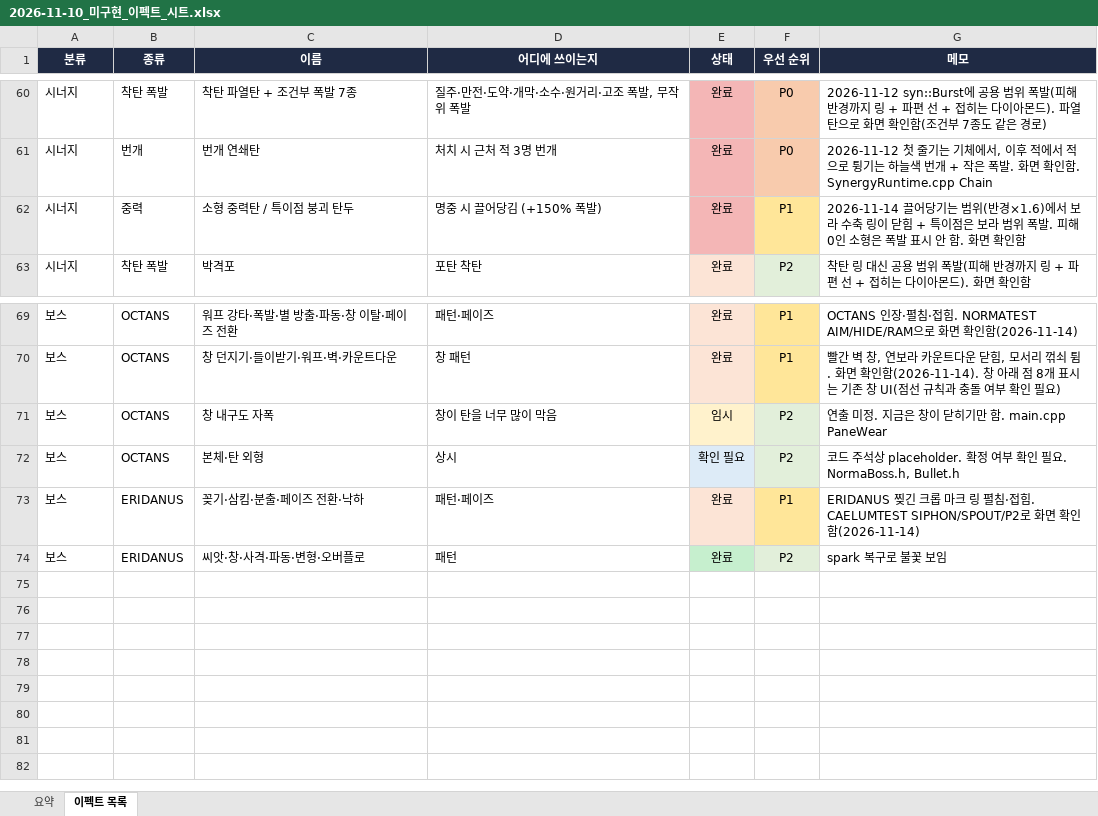
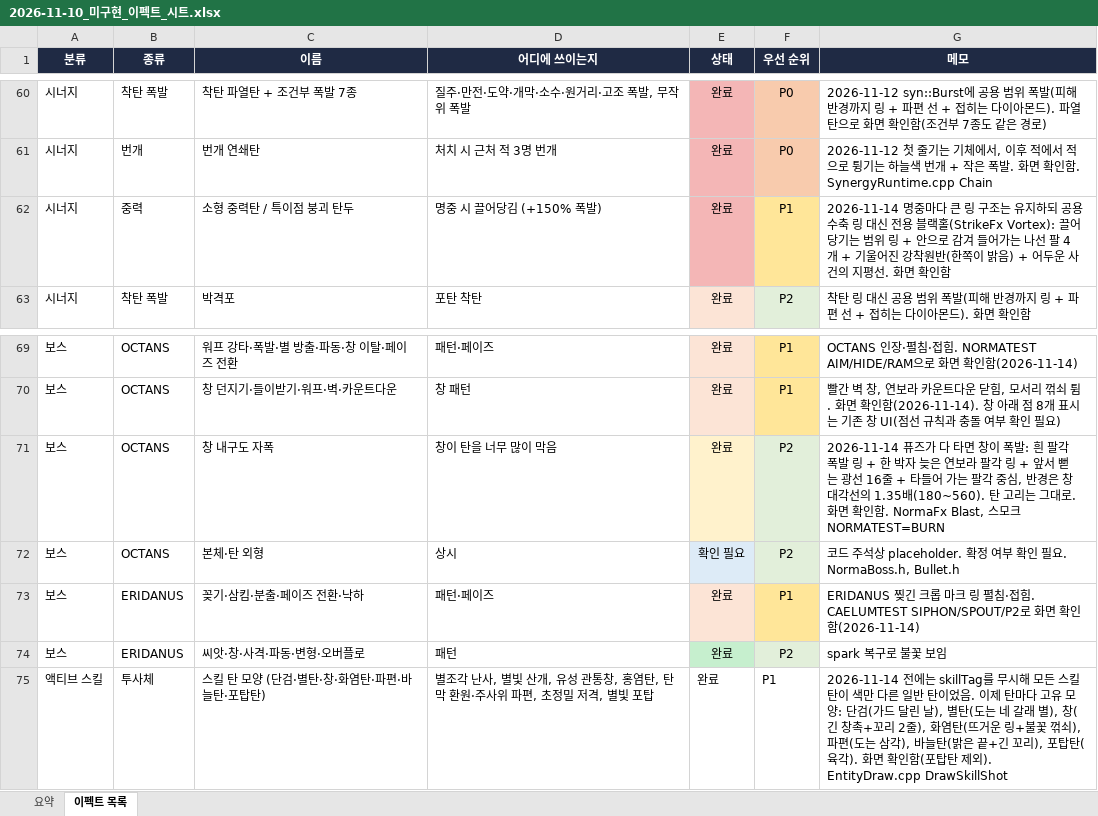
Before and after one commit to AxisNox42/Asteria, an Excel workbook: Docs/Progress/2026-11-10_미구현_이펙트_시트.xlsx, sheet 이펙트 목록, drawn as a sheet; only a part is shown, gaps mark what is left out; values as stored, in another font and other column widths than the file's, no borders; the diff names each change by its address in the sheet, - before the commit and + after, or states it on an @@ line.

```diff
--- a/Docs/Progress/2026-11-10_미구현_이펙트_시트.xlsx (sheet 이펙트 목록)
+++ b/Docs/Progress/2026-11-10_미구현_이펙트_시트.xlsx (sheet 이펙트 목록)
-G62 (메모): 2026-11-14 끌어당기는 범위(반경×1.6)에서 보라 수축 링이 닫힘 + 특이점은 보라 범위 폭발. 피해 0인 소형은 폭발 표시 안 함. 화면…
+G62 (메모): 2026-11-14 명중마다 큰 링 구조는 유지하되 공용 수축 링 대신 전용 블랙홀(StrikeFx Vortex): 끌어당기는 범위 링 + 안으로 감겨 들어가는 나선 팔 4개 + 기울어진 강착원반(한쪽이 밝음) + 어두운 사건의 지평선. 화면…
-E71 (상태): 임시
+E71 (상태): 완료
-G71 (메모): 연출 미정. 지금은 창이 닫히기만 함. main.cpp PaneWear
+G71 (메모): 2026-11-14 퓨즈가 다 타면 창이 폭발: 흰 팔각 폭발 링 + 한 박자 늦은 연보라 팔각 링 + 앞서 뻗는 광선 16줄 + 타들어 가는 팔각 중심, 반경은 창 대각선의 1.35배(180~560). 탄 고리는 그대로. 화면 확인함. NormaFx Blast, 스모크 NORMATEST=BURN
+row 75: 액티브 스킬 | 투사체 | 스킬 탄 모양 (단검·별탄·창·화염탄·파편·바늘탄·포탑탄) | 별조각 난사, 별빛 산개, 유성 관통창, 홍염탄, 탄막 환원·주사위 파편, 초정밀 저격, 별빛 포탑 | 완료 | P1 | 2026-11-14 전에는 skillTag를 무시해 모든 스킬 탄이 색만 다른 일반 탄이었음. 이제 탄마다 고유 모양: 단검(가드 달린 날), 별탄(도는 네 갈래 별), 창(긴 창촉+꼬리 2줄), 화염탄(뜨거운 링+불꽃 꺾쇠), 파편(도는 삼각), 바늘탄(밝은 끝+긴 꼬리), 포탑탄(육각). 화면 확인함(포탑탄 제외). EntityDraw.cpp DrawSkillShot
```
Also changed, not shown: sheet 요약, 7 other files.
